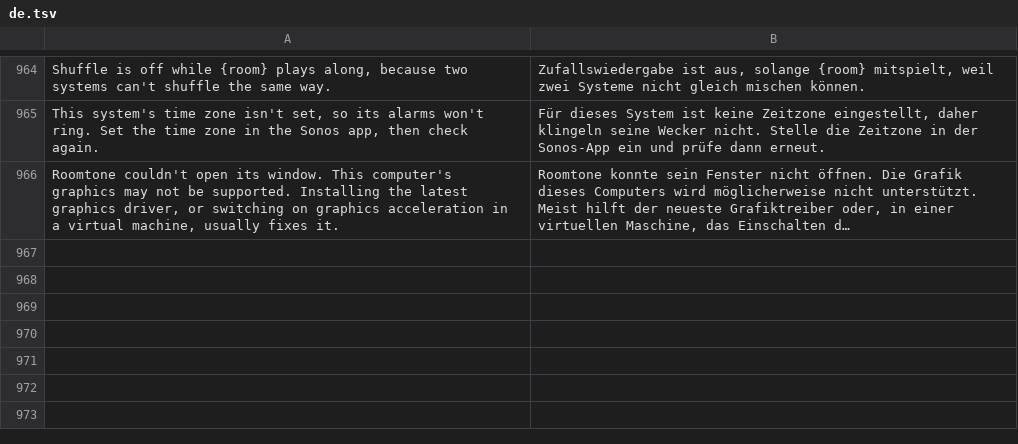
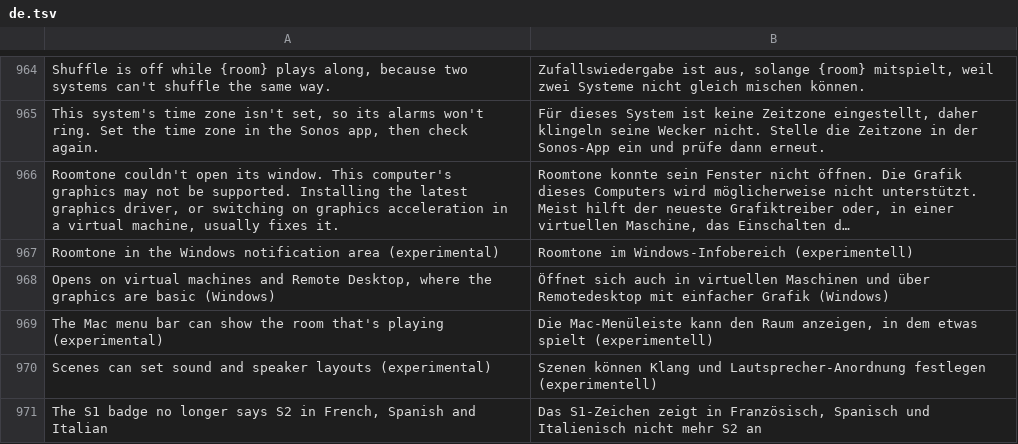
Before and after one commit to ChrispyGee/Roomtone, a TSV file: locales/de.tsv, drawn as a sheet; only a part is shown, gaps mark what is left out; long unchanged cells end in …; the diff names each change by its address in the sheet, - before the commit and + after, or states it on an @@ line.

```diff
--- a/locales/de.tsv
+++ b/locales/de.tsv
+row 967: Roomtone in the Windows notification area (experimental) | Roomtone im Windows-Infobereich (experimentell)
+row 968: Opens on virtual machines and Remote Desktop, where the graphics are basic (Windows) | Öffnet sich auch in virtuellen Maschinen und über Remotedesktop mit einfacher Grafik (Windows)
+row 969: The Mac menu bar can show the room that's playing (experimental) | Die Mac-Menüleiste kann den Raum anzeigen, in dem etwas spielt (experimentell)
+row 970: Scenes can set sound and speaker layouts (experimental) | Szenen können Klang und Lautsprecher-Anordnung festlegen (experimentell)
+row 971: The S1 badge no longer says S2 in French, Spanish and Italian | Das S1-Zeichen zeigt in Französisch, Spanisch und Italienisch nicht mehr S2 an
```
Also changed, not shown: locales/es.tsv, locales/fr.tsv, 10 other files.
